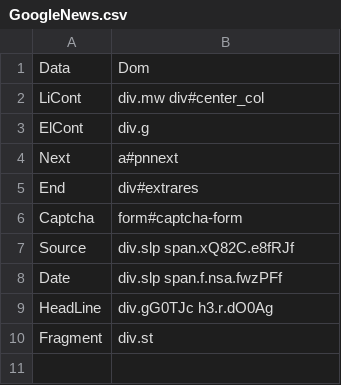
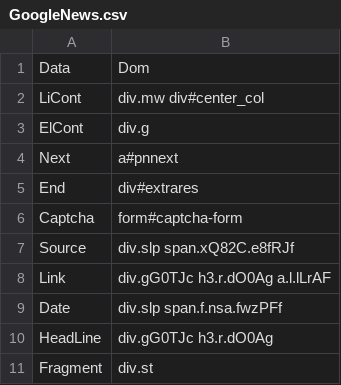
Before and after one commit to amnet04/ASScrapper, a CSV file: examples/GoogleNews.csv, drawn as a sheet; the diff names each change by its address in the sheet, - before the commit and + after, or states it on an @@ line.

```diff
--- a/examples/GoogleNews.csv
+++ b/examples/GoogleNews.csv
+row 8: Link | div.gG0TJc h3.r.dO0Ag a.l.lLrAF
```
Also changed, not shown: 7 other files.
